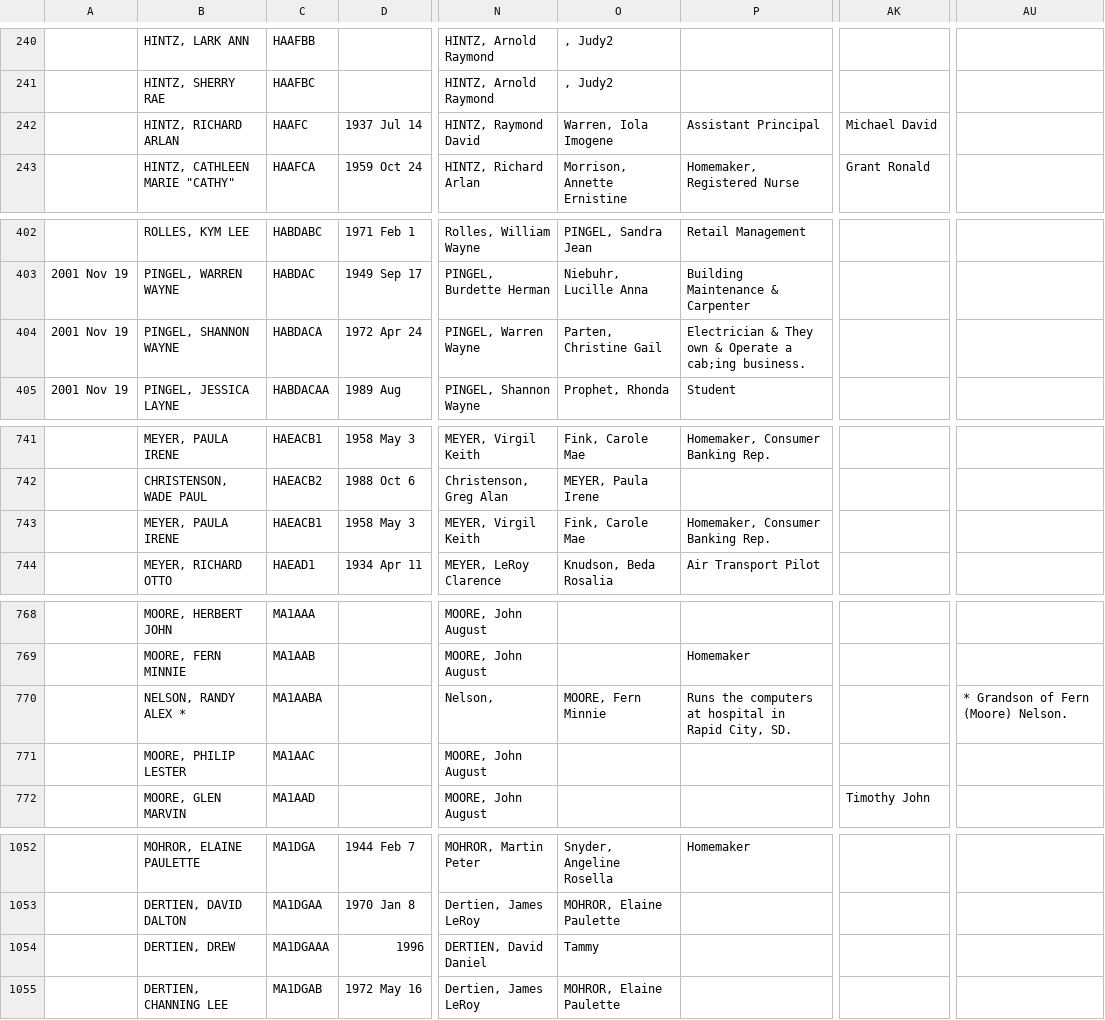
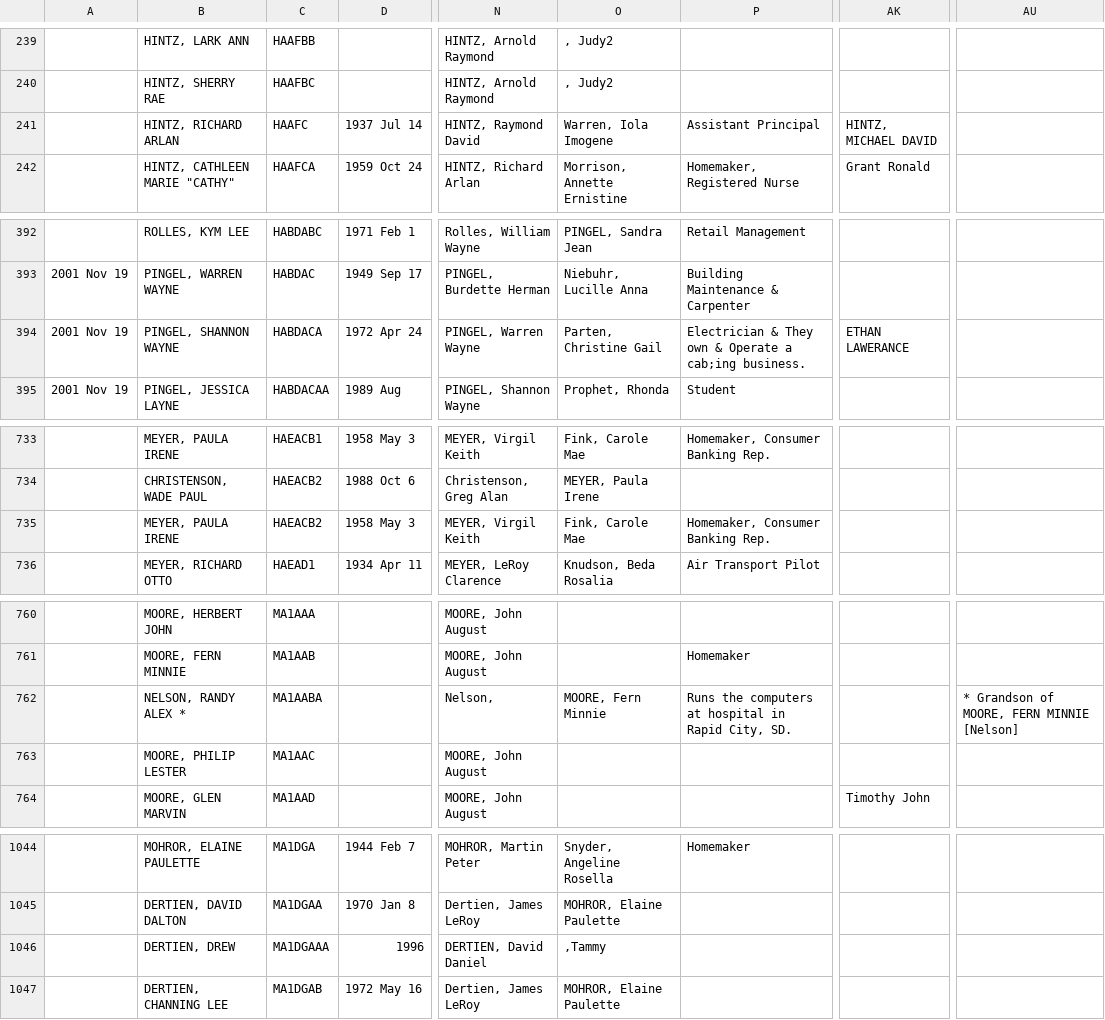
Before and after one commit to grantswanson/familytree, a CSV file: src/main/resources/working/Hintz-Mohror.csv, drawn as a sheet; only a part is shown, gaps mark what is left out; addresses are those after the commit; the diff covers the shown part only; the diff names each change by its address in the sheet, - before the commit and + after, or states it on an @@ line.

```diff
--- a/src/main/resources/working/Hintz-Mohror.csv
+++ b/src/main/resources/working/Hintz-Mohror.csv
-AK241: Michael David
+AK241: HINTZ, MICHAEL DAVID
-AK394: (empty)
+AK394: ETHAN LAWERANCE
-C735: HAEACB1
+C735: HAEACB2
-AU762: * Grandson of Fern (Moore) Nelson.
+AU762: * Grandson of MOORE, FERN MINNIE [Nelson]
-O1046: Tammy
+O1046: ,Tammy
```
Also changed, not shown: 8 removed rows, 2 moved rows and 4 edited cells elsewhere in this file, 1 other file.
